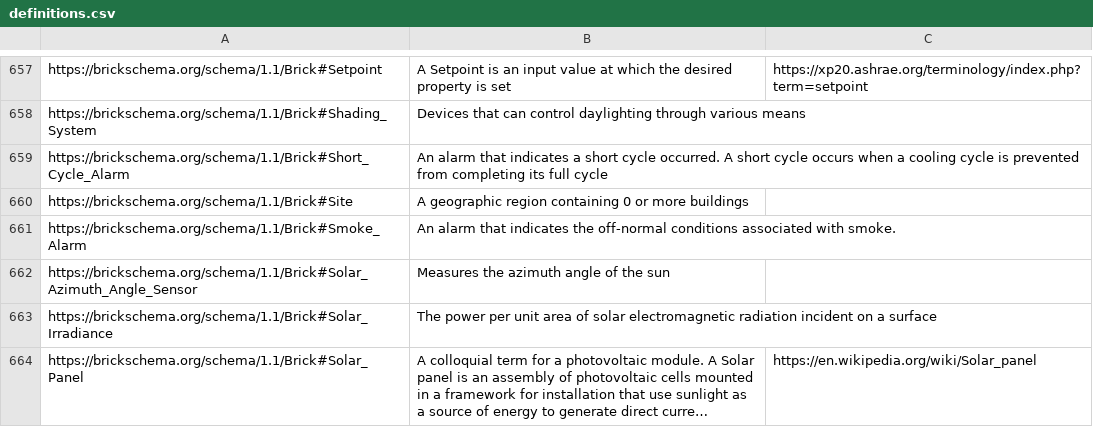
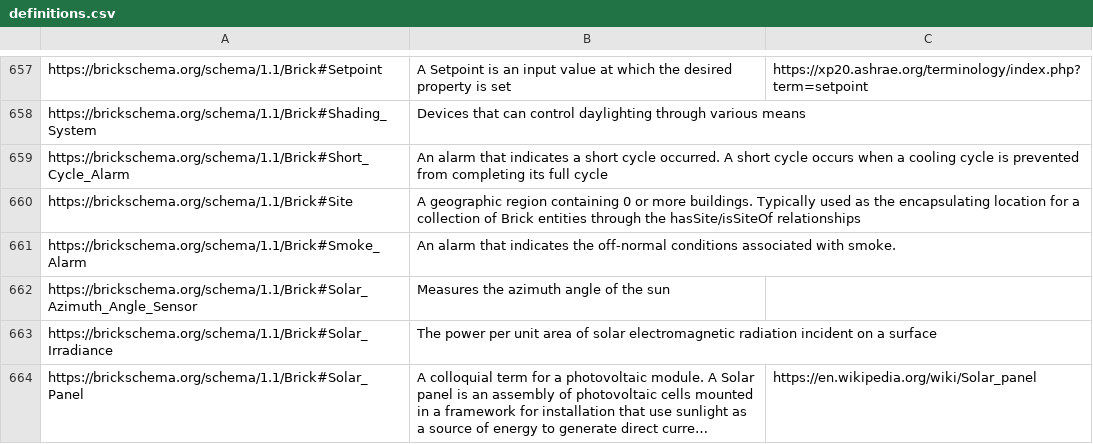
Before and after one commit to BrickSchema/Brick, a CSV file: bricksrc/definitions.csv, drawn as a sheet; only a part is shown, gaps mark what is left out; long unchanged cells end in ….

Commit message:
fix Site definition

```diff
--- a/bricksrc/definitions.csv
+++ b/bricksrc/definitions.csv
@@ -659,3 +659,3 @@ https://brickschema.org/schema/1.1/Brick#Shading_System,Devices that can control
 https://brickschema.org/schema/1.1/Brick#Short_Cycle_Alarm,An alarm that indicates a short cycle occurred. A short cycle occurs when a cooling cycle is prevented from completing its full cycle,
-https://brickschema.org/schema/1.1/Brick#Site,A geographic region containing 0 or more buildings
+https://brickschema.org/schema/1.1/Brick#Site,A geographic region containing 0 or more buildings. Typically used as the encapsulating location for a collection of Brick entities through the hasSite/isSiteOf relationships,
 https://brickschema.org/schema/1.1/Brick#Smoke_Alarm,An alarm that indicates the off-normal conditions associated with smoke.,
```
